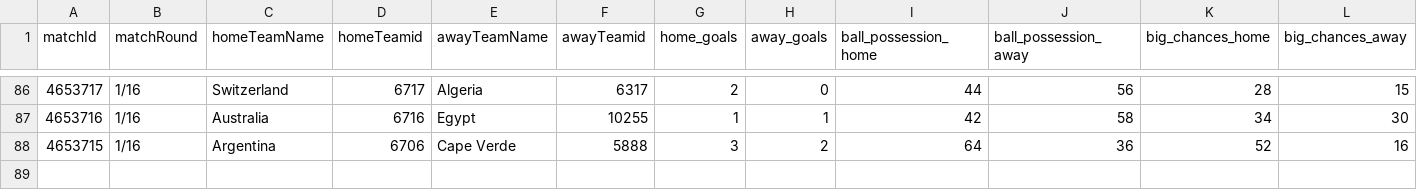
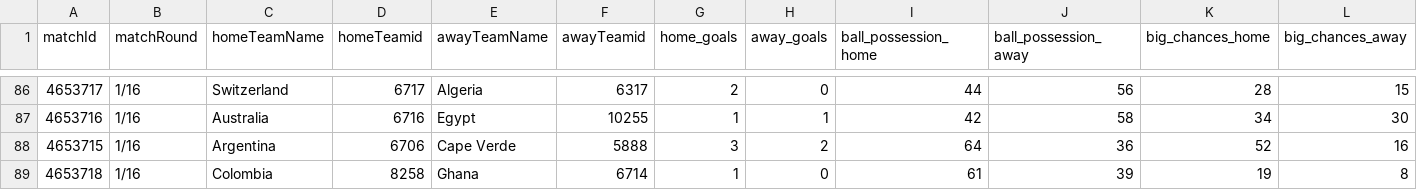
Before and after one commit to bolaxel/wcup26, a CSV file: matchStats/csv/fotmob_match_stats.csv, drawn as a sheet; only a part is shown, gaps mark what is left out; rows hold the shown columns only; the diff names each change by its address in the sheet, - before the commit and + after, or states it on an @@ line.

```diff
--- a/matchStats/csv/fotmob_match_stats.csv
+++ b/matchStats/csv/fotmob_match_stats.csv
+row 89: 4653718 | 1/16 | Colombia | 8258 | Ghana | 6714 | 1 | 0 | 61 | 39 | 19 | 8
```
Also changed, not shown: goals/csv/homeScorers.csv, 3 other files.
